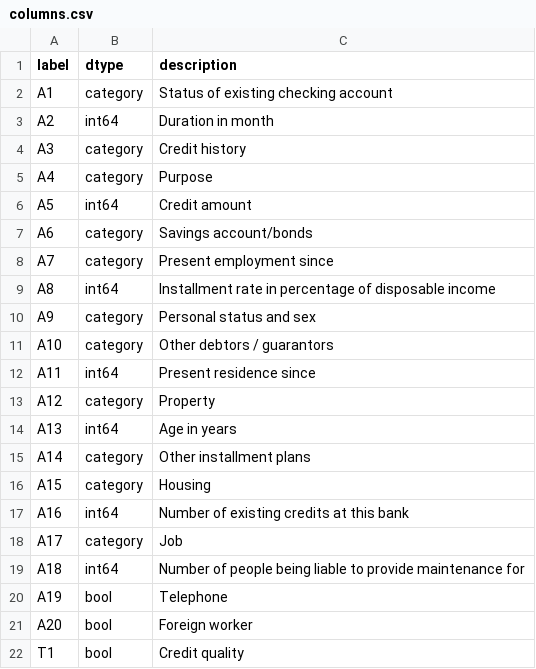
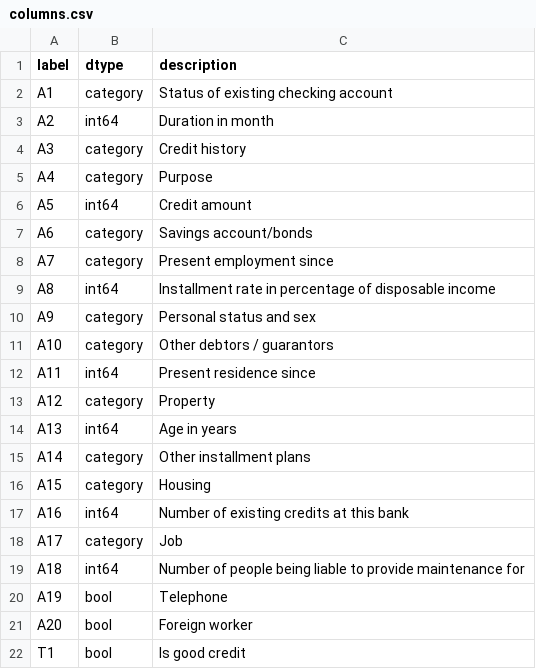
Before and after one commit to feed0/german-credit-data, a CSV file: data/metadata/columns.csv, drawn as a sheet.

Commit message:
@feed0 [GCD] 1 Table formatting

```diff
--- a/data/metadata/columns.csv
+++ b/data/metadata/columns.csv
@@ -21,2 +21,2 @@ A19,bool,Telephone
 A20,bool,Foreign worker
-T1,bool,Credit quality
+T1,bool,Is good credit
```
Also changed, not shown: 3 other files.
